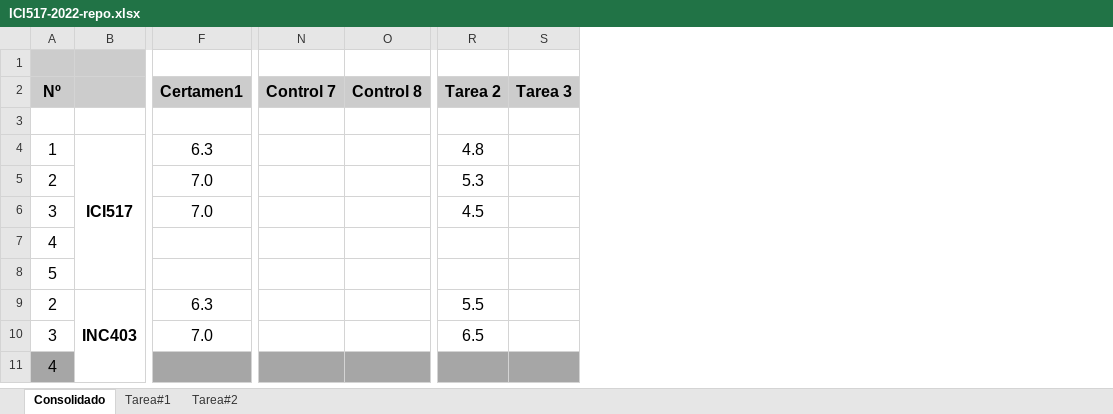
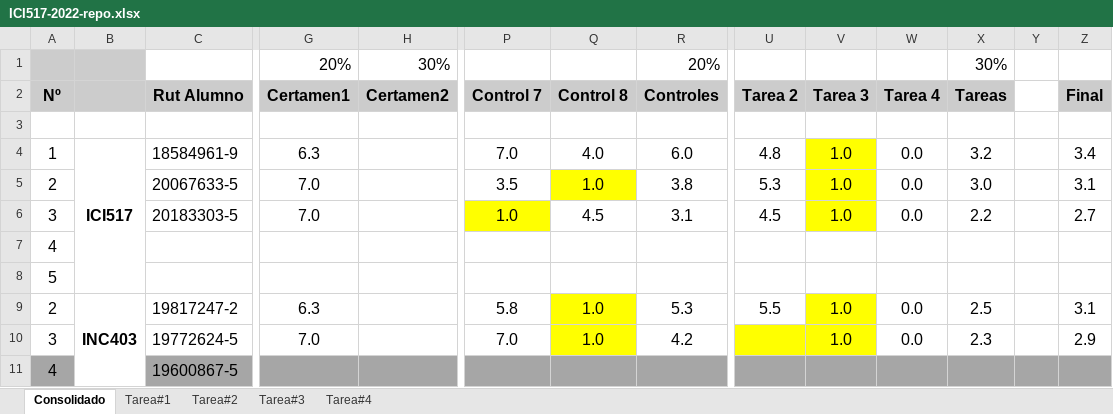
Before and after one commit to g-courses/ICI517, an Excel workbook: notas/ICI517-2022-repo.xlsx, sheet Consolidado, drawn as a sheet; only a part is shown, gaps mark what is left out; values as stored, in another font and other column widths than the file's, no borders; conditional formats not drawn; addresses are those after the commit; rows hold the shown columns only; the diff covers the shown part only; the diff names each change by its address in the sheet, - before the commit and + after, or states it on an @@ line.

```diff
--- a/notas/ICI517-2022-repo.xlsx (sheet Consolidado)
+++ b/notas/ICI517-2022-repo.xlsx (sheet Consolidado)
+sheet tab: Tarea#3
+sheet tab: Tarea#4
+column C (Rut Alumno), rows 4-11: 18584961-9 | 20067633-5 | 20183303-5 |  |  | 19817247-2 | 19772624-5 | 19600867-5
+column H (Certamen2), row 1: 30%
+column R (Controles), row 1: 20%; rows 4-10: 6.0 | 3.8 | 3.1 |  |  | 5.3 | 4.2
+column W (Tarea 4), rows 4-10: 0.0 | 0.0 | 0.0 |  |  | 0.0 | 0.0
+column X (Tareas), row 1: 30%; rows 4-10: 3.2 | 3.0 | 2.2 |  |  | 2.5 | 2.3
+column Y, empty
+column Z (Final), rows 4-10: 3.4 | 3.1 | 2.7 |  |  | 3.1 | 2.9
-row 1: (empty)
+row 1:  |  |  | 20% | 30% |  |  | 20% |  |  |  | 30%
-P4 (Control 7): (empty)
+P4 (Control 7): 7.0
-Q4 (Control 8): (empty)
+Q4 (Control 8): 4.0
-V4:V6 (Tarea 3): (empty)
+V4:V6 (Tarea 3): 1.0
-V4:V6 fill: none
+V4:V6 fill: #FFFF00
-P5 (Control 7): (empty)
+P5 (Control 7): 3.5
-Q5 (Control 8): (empty)
+Q5 (Control 8): 1.0
-Q5 fill: none
+Q5 fill: #FFFF00
-P6 (Control 7): (empty)
+P6 (Control 7): 1.0
-P6 fill: none
+P6 fill: #FFFF00
-Q6 (Control 8): (empty)
+Q6 (Control 8): 4.5
-P9 (Control 7): (empty)
+P9 (Control 7): 5.8
-Q9:Q10 (Control 8): (empty)
+Q9:Q10 (Control 8): 1.0
-Q9:Q10 fill: none
+Q9:Q10 fill: #FFFF00
-V9:V10 (Tarea 3): (empty)
+V9:V10 (Tarea 3): 1.0
-V9 fill: none
+V9 fill: #FFFF00
-P10 (Control 7): (empty)
+P10 (Control 7): 7.0
-U10 (Tarea 2): 6.5
+U10 (Tarea 2): (empty)
-U10:V10 fill: none
+U10:V10 fill: #FFFF00
```
Also changed, not shown: 2 added rows, 2 removed rows, 22 edited cells and cell formats elsewhere in this sheet, sheet Tarea#2, sheet Tarea#1, formulas that keep their value, charts or pictures.
